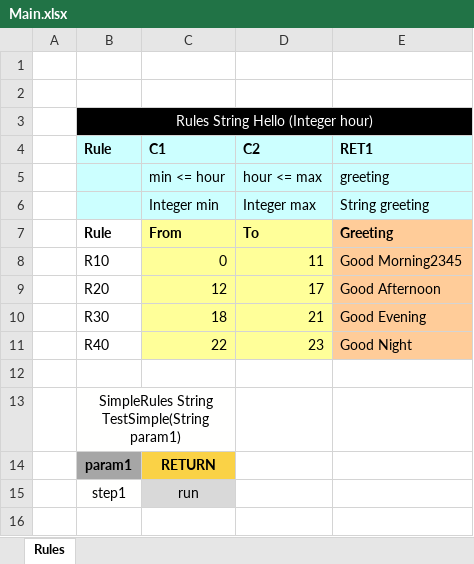
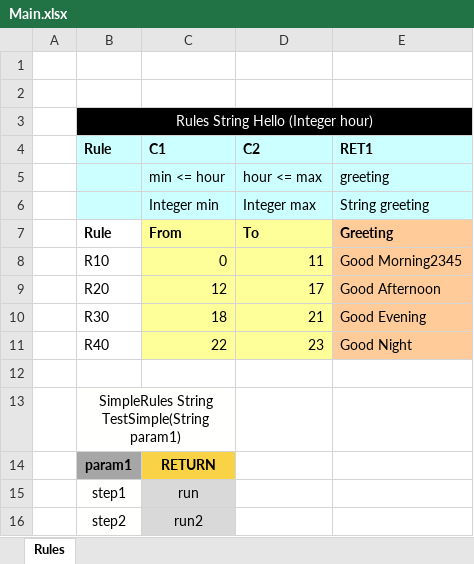
Before and after one commit to Yauheni-Kramarenka/myRepoName, an Excel workbook: DESIGN/rules/Sample Project/Main.xlsx, sheet Rules, drawn as a sheet; values as stored, in another font and other column widths than the file's, no borders; the diff names each change by its address in the sheet, - before the commit and + after, or states it on an @@ line.

Commit message:
adding the field in testSimple table Type: SAVE.

```diff
--- a/DESIGN/rules/Sample Project/Main.xlsx (sheet Rules)
+++ b/DESIGN/rules/Sample Project/Main.xlsx (sheet Rules)
+row 16:  | step2 | run2
```
